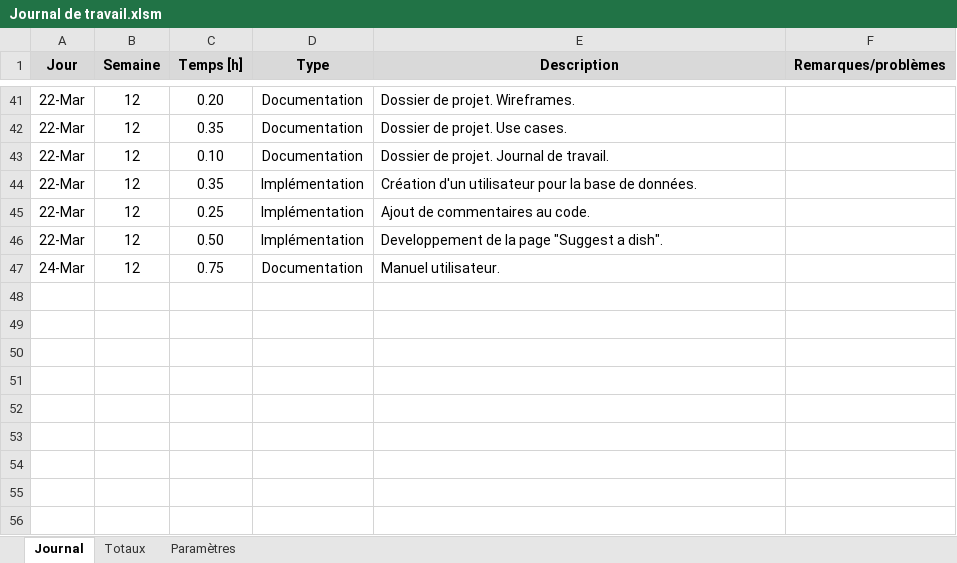
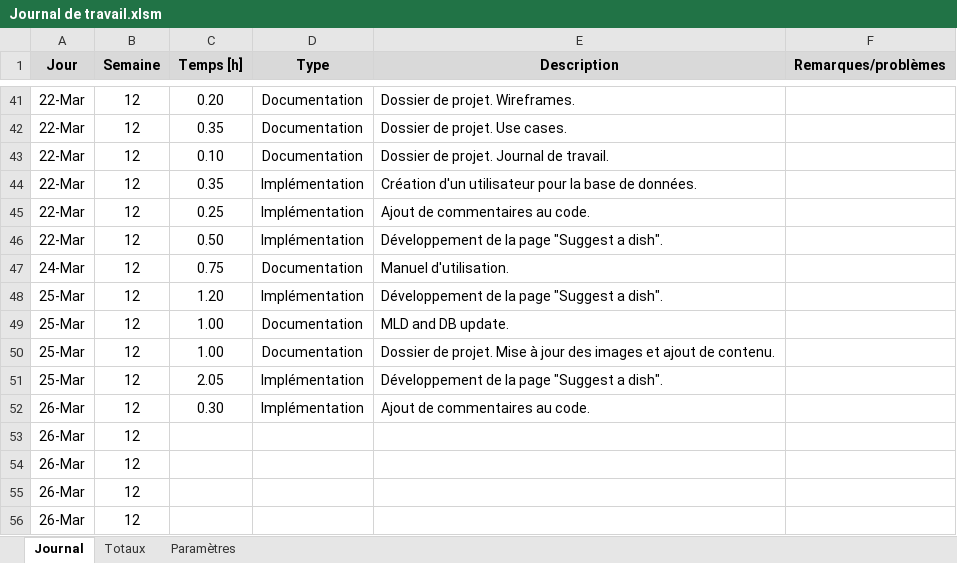
Before and after one commit to DrSouka/DishCC, an Excel workbook: Documentation/édition/Journal de travail.xlsm, sheet Journal, drawn as a sheet; only a part is shown, gaps mark what is left out; values as stored, in another font and other column widths than the file's, no borders; charts and pictures not drawn; the diff names each change by its address in the sheet, - before the commit and + after, or states it on an @@ line.

```diff
--- a/Documentation/édition/Journal de travail.xlsm (sheet Journal)
+++ b/Documentation/édition/Journal de travail.xlsm (sheet Journal)
-E46 (Description): Developpement de la page "Suggest a dish".
+E46 (Description): Développement de la page "Suggest a dish".
-E47 (Description): Manuel utilisateur.
+E47 (Description): Manuel d'utilisation.
+row 48: 25-Mar | 12 | 1.20 | Implémentation | Développement de la page "Suggest a dish".
+row 49: 25-Mar | 12 | 1.00 | Documentation | MLD and DB update.
+row 50: 25-Mar | 12 | 1.00 | Documentation | Dossier de projet. Mise à jour des images et ajout de contenu.
+row 51: 25-Mar | 12 | 2.05 | Implémentation | Développement de la page "Suggest a dish".
+row 52: 26-Mar | 12 | 0.30 | Implémentation | Ajout de commentaires au code.
+row 53: 26-Mar | 12
+row 54: 26-Mar | 12
+row 55: 26-Mar | 12
+row 56: 26-Mar | 12
```
Also changed, not shown: 2 other files.
